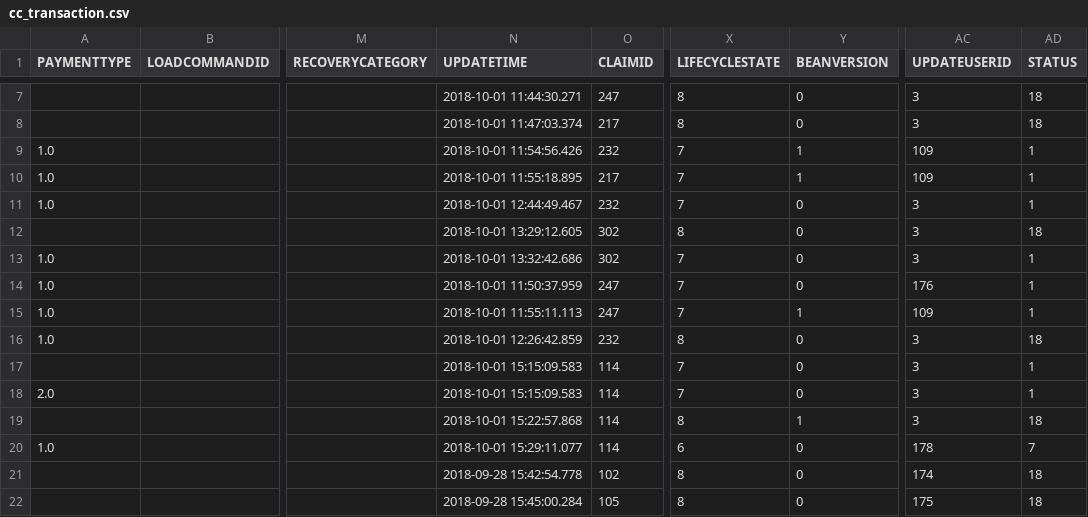
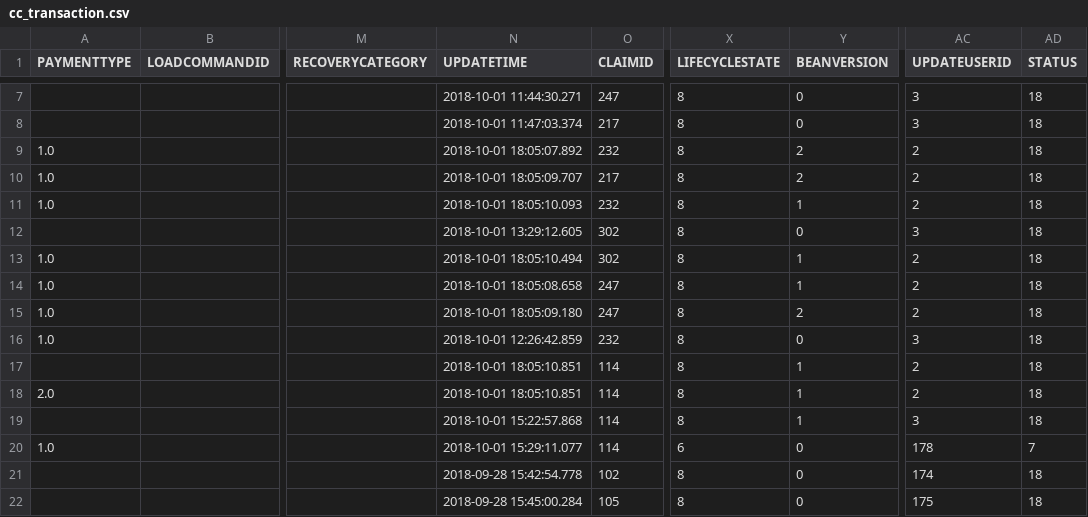
Before and after one commit to DeloitteAM/AmericanM, a CSV file: 05.Intertmediate/cc_transaction.csv, drawn as a sheet; only a part is shown, gaps mark what is left out; the diff covers the shown part only; the diff names each change by its address in the sheet, - before the commit and + after, or states it on an @@ line.

```diff
--- a/05.Intertmediate/cc_transaction.csv
+++ b/05.Intertmediate/cc_transaction.csv
-N9 (UPDATETIME): 2018-10-01 11:54:56.426
+N9 (UPDATETIME): 2018-10-01 18:05:07.892
-X9:X11 (LIFECYCLESTATE): 7
+X9:X11 (LIFECYCLESTATE): 8
-Y9:Y10 (BEANVERSION): 1
+Y9:Y10 (BEANVERSION): 2
-AC9:AC10 (UPDATEUSERID): 109
+AC9:AC10 (UPDATEUSERID): 2
-AD9:AD11 (STATUS): 1
+AD9:AD11 (STATUS): 18
-N10 (UPDATETIME): 2018-10-01 11:55:18.895
+N10 (UPDATETIME): 2018-10-01 18:05:09.707
-N11 (UPDATETIME): 2018-10-01 12:44:49.467
+N11 (UPDATETIME): 2018-10-01 18:05:10.093
-Y11 (BEANVERSION): 0
+Y11 (BEANVERSION): 1
-AC11 (UPDATEUSERID): 3
+AC11 (UPDATEUSERID): 2
-N13 (UPDATETIME): 2018-10-01 13:32:42.686
+N13 (UPDATETIME): 2018-10-01 18:05:10.494
-X13:X15 (LIFECYCLESTATE): 7
+X13:X15 (LIFECYCLESTATE): 8
-Y13:Y14 (BEANVERSION): 0
+Y13:Y14 (BEANVERSION): 1
-AC13 (UPDATEUSERID): 3
+AC13 (UPDATEUSERID): 2
-AD13:AD15 (STATUS): 1
+AD13:AD15 (STATUS): 18
-N14 (UPDATETIME): 2018-10-01 11:50:37.959
+N14 (UPDATETIME): 2018-10-01 18:05:08.658
-AC14 (UPDATEUSERID): 176
+AC14 (UPDATEUSERID): 2
-N15 (UPDATETIME): 2018-10-01 11:55:11.113
+N15 (UPDATETIME): 2018-10-01 18:05:09.180
-Y15 (BEANVERSION): 1
+Y15 (BEANVERSION): 2
-AC15 (UPDATEUSERID): 109
+AC15 (UPDATEUSERID): 2
-N17:N18 (UPDATETIME): 2018-10-01 15:15:09.583
+N17:N18 (UPDATETIME): 2018-10-01 18:05:10.851
-X17:X18 (LIFECYCLESTATE): 7
+X17:X18 (LIFECYCLESTATE): 8
-Y17:Y18 (BEANVERSION): 0
+Y17:Y18 (BEANVERSION): 1
-AC17:AC18 (UPDATEUSERID): 3
+AC17:AC18 (UPDATEUSERID): 2
-AD17:AD18 (STATUS): 1
+AD17:AD18 (STATUS): 18
```
Also changed, not shown: 30 edited cells elsewhere in this file, 05.Intertmediate/cc_claim.csv, 7 other files.
